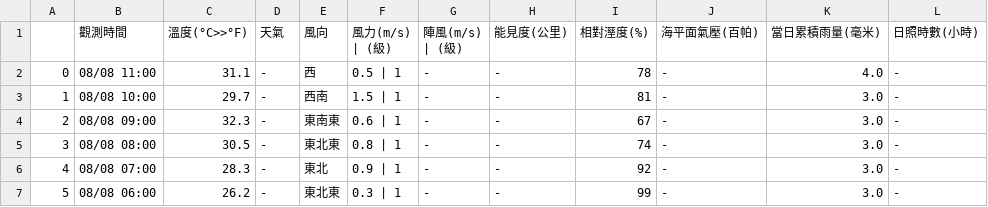
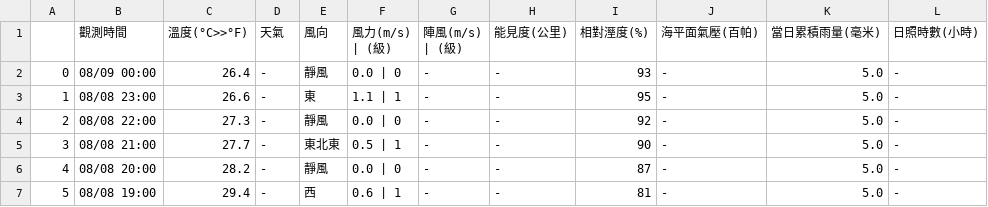
Before and after one commit to chingcchen/tokyo_weather, a CSV file: taiwan_weather/pingtung/08-Aug-2017.csv, drawn as a sheet; only a part is shown; the diff covers the shown part only.

Commit message:
Add file: taiwan_weather/pingtung/08-Aug-2017.csv

```diff
--- a/taiwan_weather/pingtung/08-Aug-2017.csv
+++ b/taiwan_weather/pingtung/08-Aug-2017.csv
@@ -1,7 +1,7 @@
 ,觀測時間,溫度(°C>>°F),天氣,風向,風力(m/s) | (級),陣風(m/s) | (級),能見度(公里),相對溼度(%),海平面氣壓(百帕),當日累積雨量(毫米),日照時數(小時)
-0,08/08 11:00,31.1,-,西,0.5 | 1,-,-,78,-,4.0,-
-1,08/08 10:00,29.7,-,西南,1.5 | 1,-,-,81,-,3.0,-
-2,08/08 09:00,32.3,-,東南東,0.6 | 1,-,-,67,-,3.0,-
-3,08/08 08:00,30.5,-,東北東,0.8 | 1,-,-,74,-,3.0,-
-4,08/08 07:00,28.3,-,東北,0.9 | 1,-,-,92,-,3.0,-
-5,08/08 06:00,26.2,-,東北東,0.3 | 1,-,-,99,-,3.0,-
+0,08/09 00:00,26.4,-,靜風,0.0 | 0,-,-,93,-,5.0,-
+1,08/08 23:00,26.6,-,東,1.1 | 1,-,-,95,-,5.0,-
+2,08/08 22:00,27.3,-,靜風,0.0 | 0,-,-,92,-,5.0,-
+3,08/08 21:00,27.7,-,東北東,0.5 | 1,-,-,90,-,5.0,-
+4,08/08 20:00,28.2,-,靜風,0.0 | 0,-,-,87,-,5.0,-
+5,08/08 19:00,29.4,-,西,0.6 | 1,-,-,81,-,5.0,-
```
Also changed, not shown: 110 edited cells elsewhere in this file.
